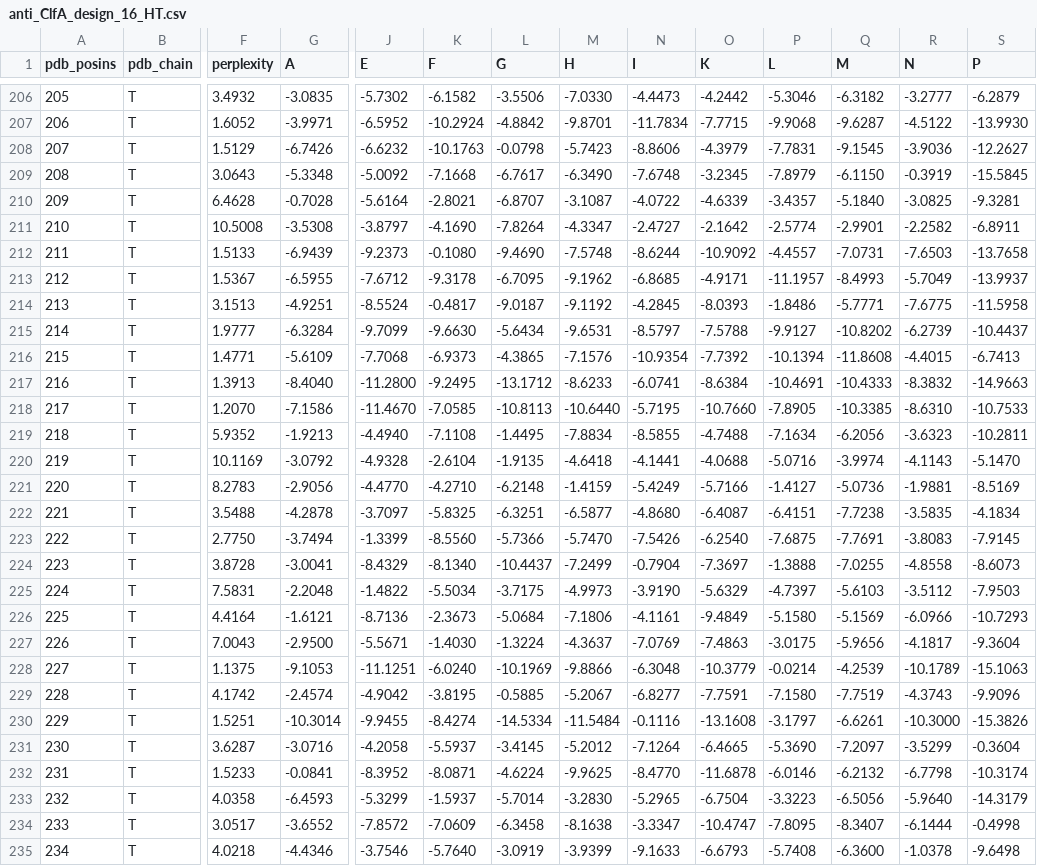
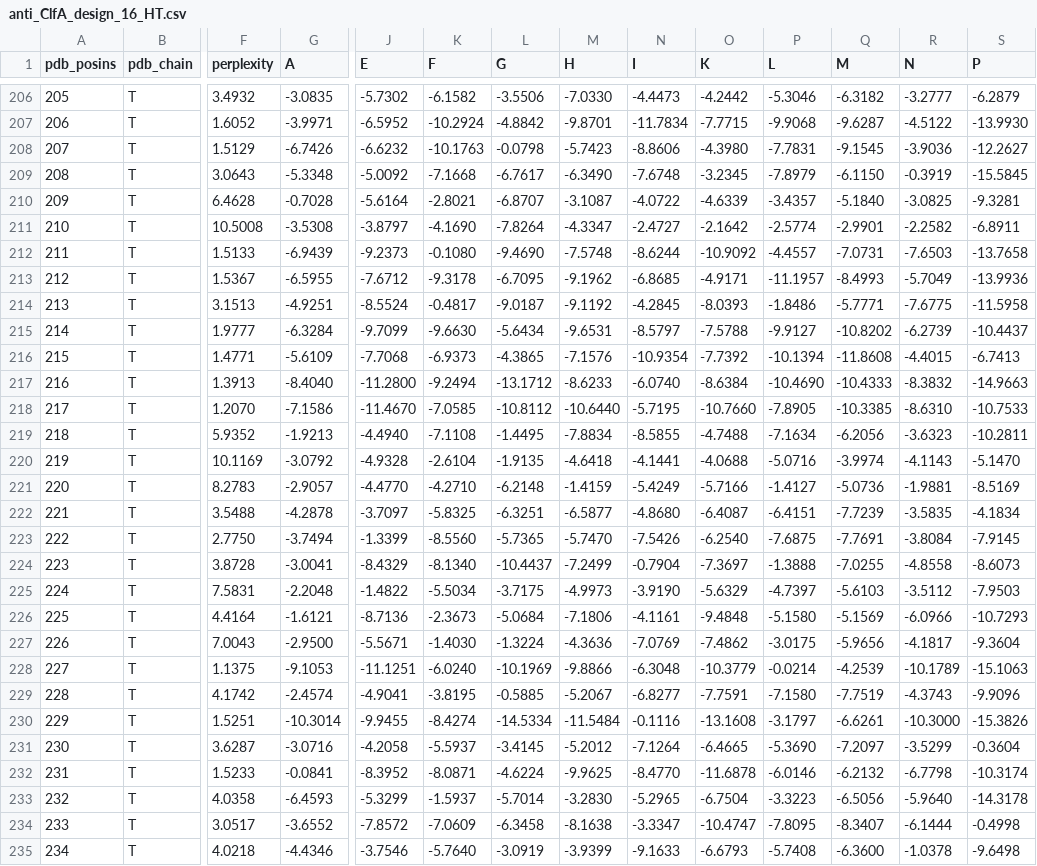
Before and after one commit to AIntibody-with-Immunochem/AntiFold, a CSV file: antifold_output/anti_ClfA_design_16_HT.csv, drawn as a sheet; only a part is shown, gaps mark what is left out; the diff covers the shown part only; the diff names each change by its address in the sheet, - before the commit and + after, or states it on an @@ line.

```diff
--- a/antifold_output/anti_ClfA_design_16_HT.csv
+++ b/antifold_output/anti_ClfA_design_16_HT.csv
-O208 (K): -4.3979
+O208 (K): -4.3980
-S213 (P): -13.9937
+S213 (P): -13.9936
-K217 (F): -9.2495
+K217 (F): -9.2494
-N217 (I): -6.0741
+N217 (I): -6.0740
-P217 (L): -10.4691
+P217 (L): -10.4690
-L218 (G): -10.8113
+L218 (G): -10.8112
-G221 (A): -2.9056
+G221 (A): -2.9057
-Q222 (M): -7.7238
+Q222 (M): -7.7239
-L223 (G): -5.7366
+L223 (G): -5.7365
-R223 (N): -3.8083
+R223 (N): -3.8084
-O226 (K): -9.4849
+O226 (K): -9.4848
-M227 (H): -4.3637
+M227 (H): -4.3636
-O227 (K): -7.4863
+O227 (K): -7.4862
-J229 (E): -4.9042
+J229 (E): -4.9041
-S233 (P): -14.3179
+S233 (P): -14.3178
```
Also changed, not shown: 149 edited cells elsewhere in this file, 8 other files.
